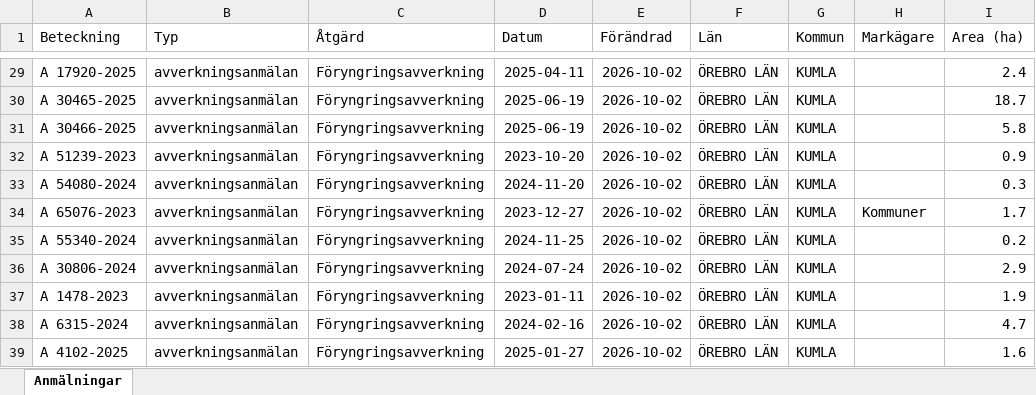
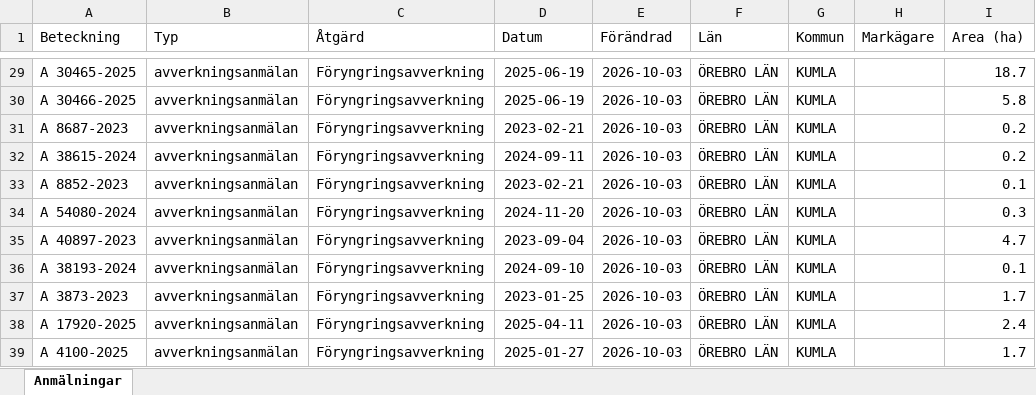
Before and after one commit to klasma/Logging_1881, an Excel workbook: Översikt KUMLA.xlsx, sheet Anmälningar, drawn as a sheet; only a part is shown, gaps mark what is left out; values as stored, in another font and other column widths than the file's, no borders; the diff covers the shown part only; the diff names each change by its address in the sheet, - before the commit and + after, or states it on an @@ line.

```diff
--- a/Översikt KUMLA.xlsx (sheet Anmälningar)
+++ b/Översikt KUMLA.xlsx (sheet Anmälningar)
-A29 (Beteckning): A 17920-2025
+A29 (Beteckning): A 30465-2025
-D29 (Datum): 2025-04-11
+D29 (Datum): 2025-06-19
-E29:E39 (Förändrad): 2026-10-02
+E29:E39 (Förändrad): 2026-10-03
-I29 (Area (ha)): 2.4
+I29 (Area (ha)): 18.7
-A30 (Beteckning): A 30465-2025
+A30 (Beteckning): A 30466-2025
-I30 (Area (ha)): 18.7
+I30 (Area (ha)): 5.8
-A31 (Beteckning): A 30466-2025
+A31 (Beteckning): A 8687-2023
-D31 (Datum): 2025-06-19
+D31 (Datum): 2023-02-21
-I31 (Area (ha)): 5.8
+I31 (Area (ha)): 0.2
-A32 (Beteckning): A 51239-2023
+A32 (Beteckning): A 38615-2024
-D32 (Datum): 2023-10-20
+D32 (Datum): 2024-09-11
-I32 (Area (ha)): 0.9
+I32 (Area (ha)): 0.2
-A33 (Beteckning): A 54080-2024
+A33 (Beteckning): A 8852-2023
-D33 (Datum): 2024-11-20
+D33 (Datum): 2023-02-21
-I33 (Area (ha)): 0.3
+I33 (Area (ha)): 0.1
-A34 (Beteckning): A 65076-2023
+A34 (Beteckning): A 54080-2024
-D34 (Datum): 2023-12-27
+D34 (Datum): 2024-11-20
-H34 (Markägare): Kommuner
+H34 (Markägare): (empty)
-I34 (Area (ha)): 1.7
+I34 (Area (ha)): 0.3
-A35 (Beteckning): A 55340-2024
+A35 (Beteckning): A 40897-2023
-D35 (Datum): 2024-11-25
+D35 (Datum): 2023-09-04
-I35 (Area (ha)): 0.2
+I35 (Area (ha)): 4.7
-A36 (Beteckning): A 30806-2024
+A36 (Beteckning): A 38193-2024
-D36 (Datum): 2024-07-24
+D36 (Datum): 2024-09-10
-I36 (Area (ha)): 2.9
+I36 (Area (ha)): 0.1
-A37 (Beteckning): A 1478-2023
+A37 (Beteckning): A 3873-2023
-D37 (Datum): 2023-01-11
+D37 (Datum): 2023-01-25
-I37 (Area (ha)): 1.9
+I37 (Area (ha)): 1.7
-A38 (Beteckning): A 6315-2024
+A38 (Beteckning): A 17920-2025
-D38 (Datum): 2024-02-16
+D38 (Datum): 2025-04-11
-I38 (Area (ha)): 4.7
+I38 (Area (ha)): 2.4
-A39 (Beteckning): A 4102-2025
+A39 (Beteckning): A 4100-2025
-I39 (Area (ha)): 1.6
+I39 (Area (ha)): 1.7
```
Also changed, not shown: 249 edited cells elsewhere in this sheet, artfynd/A 15615-2025 artfynd.xlsx, artfynd/A 54112-2022 artfynd.xlsx, 22 other files.
